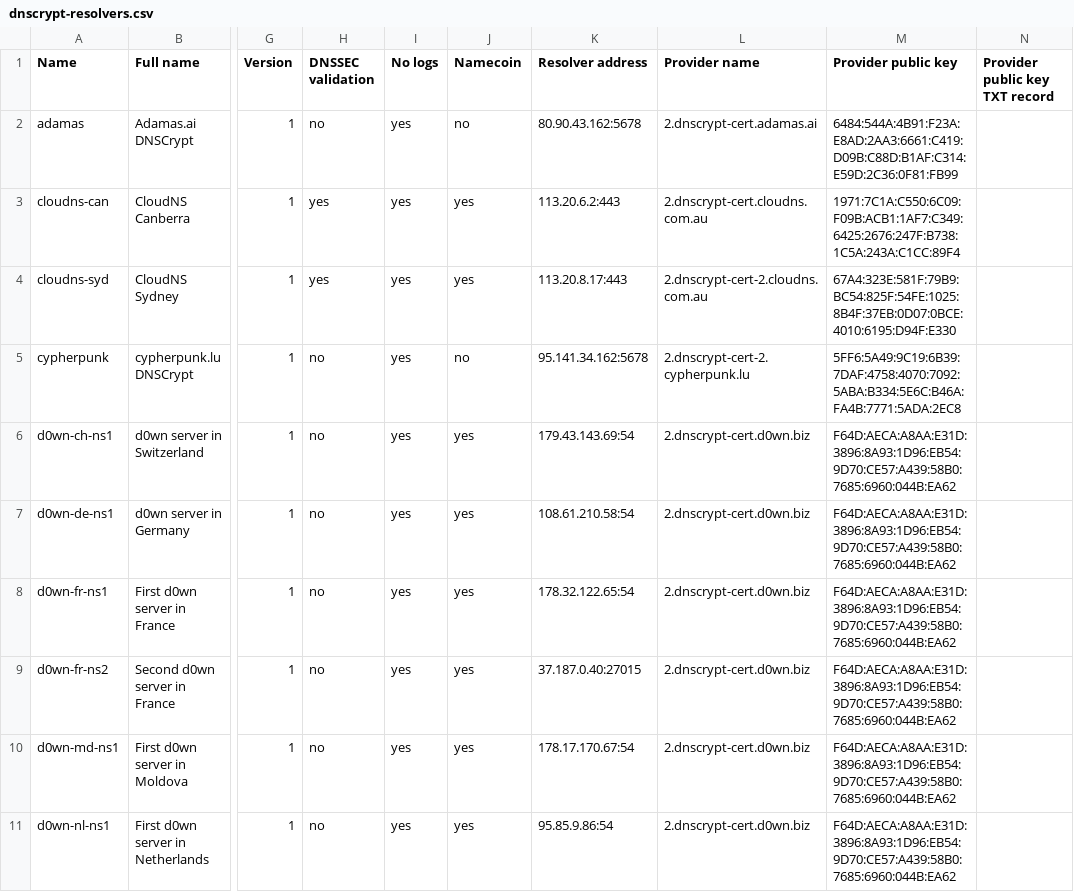
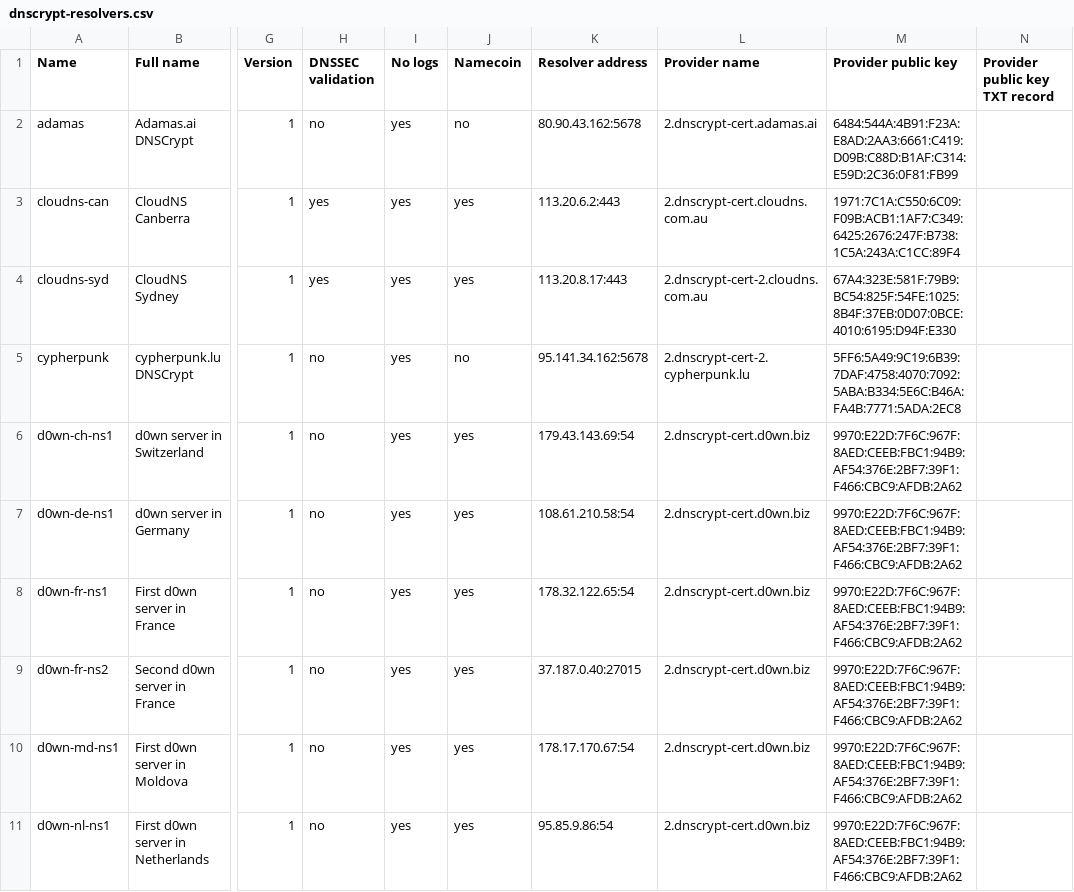
Before and after one commit to dyne/dnscrypt-proxy, a CSV file: dnscrypt-resolvers.csv, drawn as a sheet; only a part is shown, gaps mark what is left out; the diff covers the shown part only; the diff names each change by its address in the sheet, - before the commit and + after, or states it on an @@ line.

Commit message:
Update d0wn public key

```diff
--- a/dnscrypt-resolvers.csv
+++ b/dnscrypt-resolvers.csv
-M6:M11 (Provider public key): F64D:AECA:A8AA:E31D:3896:8A93:1D96:EB54:9D70:CE57:A439:58B0:7685:6960:044B:EA62
+M6:M11 (Provider public key): 9970:E22D:7F6C:967F:8AED:CEEB:FBC1:94B9:AF54:376E:2BF7:39F1:F466:CBC9:AFDB:2A62
```
Also changed, not shown: 5 edited cells elsewhere in this file.
